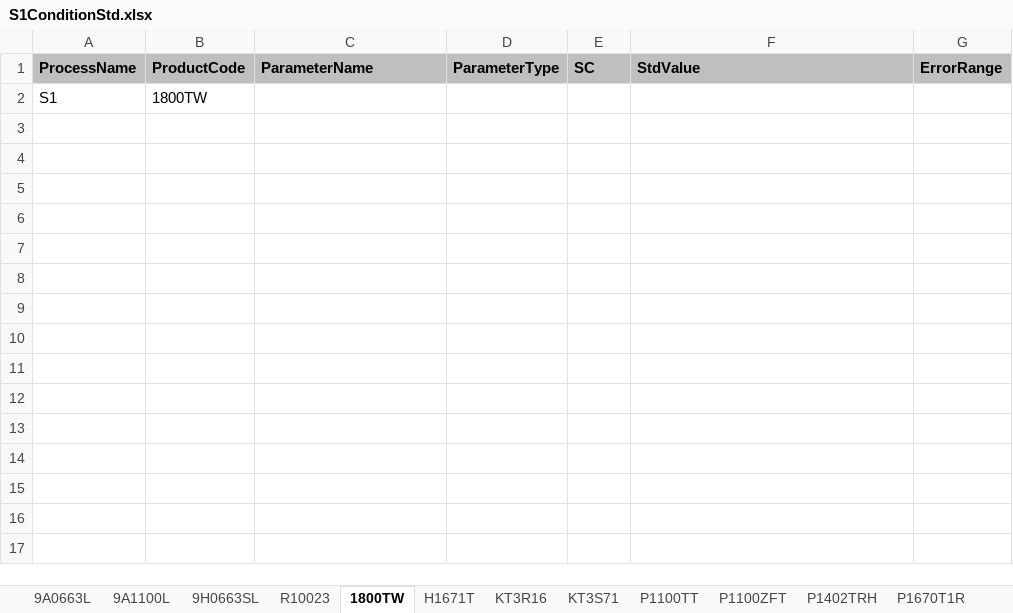
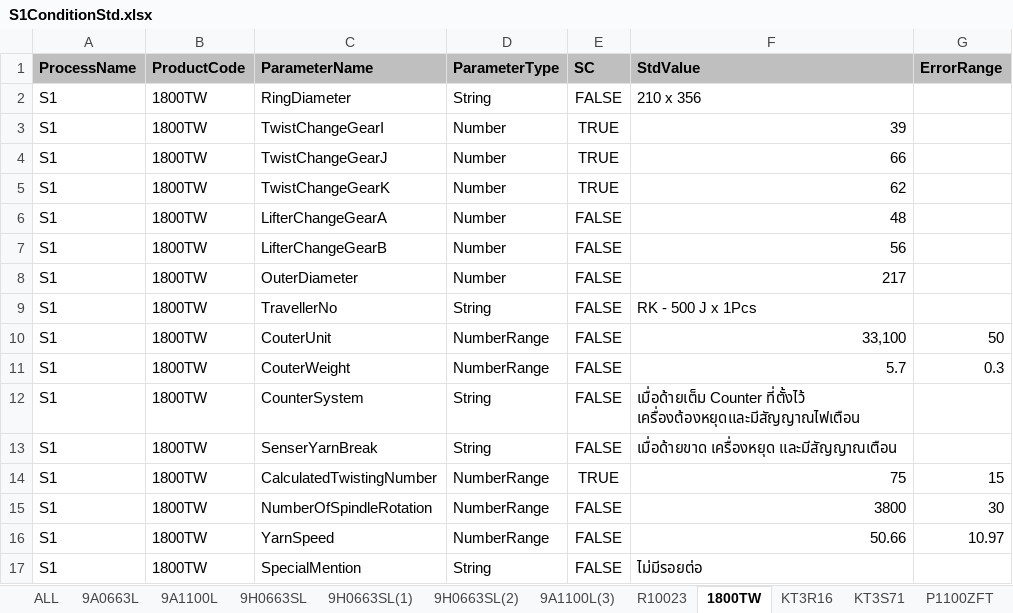
Before and after one commit to chumpon-asaneerat/M3.Cord.Production, an Excel workbook: Documents/Cord/Cord Imports/S1ConditionStd.xlsx, sheet 1800TW, drawn as a sheet; values as stored, in another font and other column widths than the file's, no borders; the diff names each change by its address in the sheet, - before the commit and + after, or states it on an @@ line.

Commit message:
M3 Cord Production System #551 - M3.Cord.Production.App re-implements #341

```diff
--- a/Documents/Cord/Cord Imports/S1ConditionStd.xlsx (sheet 1800TW)
+++ b/Documents/Cord/Cord Imports/S1ConditionStd.xlsx (sheet 1800TW)
-sheet tab: H1671T
-sheet tab: P1100TT
+sheet tab: ALL
+sheet tab: 9H0663SL(1)
+sheet tab: 9H0663SL(2)
+sheet tab: 9A1100L(3)
-C2 (ParameterName): (empty)
+C2 (ParameterName): RingDiameter
-D2 (ParameterType): (empty)
+D2 (ParameterType): String
-E2 (SC): (empty)
+E2 (SC): FALSE
-F2 (StdValue): (empty)
+F2 (StdValue): 210 x 356
+row 3: S1 | 1800TW | TwistChangeGearI | Number | TRUE | 39
+row 4: S1 | 1800TW | TwistChangeGearJ | Number | TRUE | 66
+row 5: S1 | 1800TW | TwistChangeGearK | Number | TRUE | 62
+row 6: S1 | 1800TW | LifterChangeGearA | Number | FALSE | 48
+row 7: S1 | 1800TW | LifterChangeGearB | Number | FALSE | 56
+row 8: S1 | 1800TW | OuterDiameter | Number | FALSE | 217
+row 9: S1 | 1800TW | TravellerNo | String | FALSE | RK - 500 J x 1Pcs
+row 10: S1 | 1800TW | CouterUnit | NumberRange | FALSE | 33,100 | 50
+row 11: S1 | 1800TW | CouterWeight | NumberRange | FALSE | 5.7 | 0.3
+row 12: S1 | 1800TW | CounterSystem | String | FALSE | เมื่อด้ายเต็ม Counter ที่ตั้งไว้ เครื่องต้องหยุดและมีสัญญาณไฟเตือน
+row 13: S1 | 1800TW | SenserYarnBreak | String | FALSE | เมื่อด้ายขาด เครื่องหยุด และมีสัญญาณเตือน
+row 14: S1 | 1800TW | CalculatedTwistingNumber | NumberRange | TRUE | 75 | 15
+row 15: S1 | 1800TW | NumberOfSpindleRotation | NumberRange | FALSE | 3800 | 30
+row 16: S1 | 1800TW | YarnSpeed | NumberRange | FALSE | 50.66 | 10.97
+row 17: S1 | 1800TW | SpecialMention | String | FALSE | ไม่มีรอยต่อ
```
Also changed, not shown: sheet 9A1100L, sheet P1100ZFT, sheet P1670T1R, sheet KT3R16, sheet KT3S71, sheet P1402TRH, 3 more sheets, other sheet tabs, 4 other files.
